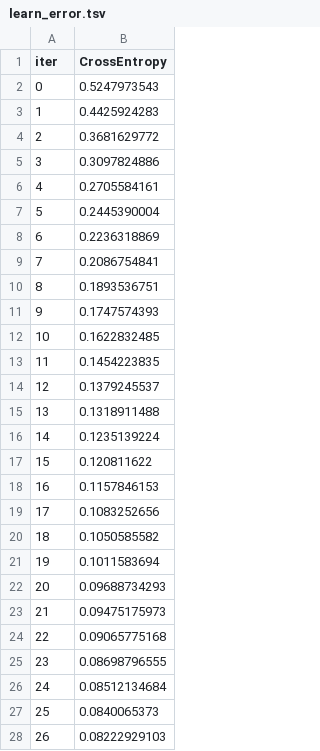
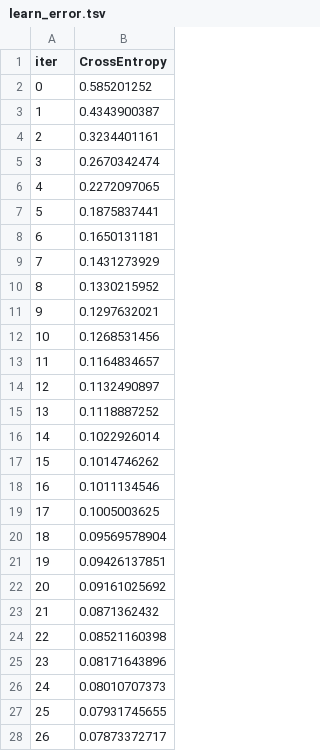
Before and after one commit to RoSaav/optuna_ml, a TSV file: catboost_info/learn_error.tsv, drawn as a sheet; only a part is shown; the diff covers the shown part only.

```diff
--- a/catboost_info/learn_error.tsv
+++ b/catboost_info/learn_error.tsv
@@ -1,28 +1,28 @@
 iter	CrossEntropy
-0	0.5247973543
-1	0.4425924283
-2	0.3681629772
-3	0.3097824886
-4	0.2705584161
-5	0.2445390004
-6	0.2236318869
-7	0.2086754841
-8	0.1893536751
-9	0.1747574393
-10	0.1622832485
-11	0.1454223835
-12	0.1379245537
-13	0.1318911488
-14	0.1235139224
-15	0.120811622
-16	0.1157846153
-17	0.1083252656
-18	0.1050585582
-19	0.1011583694
-20	0.09688734293
-21	0.09475175973
-22	0.09065775168
-23	0.08698796555
-24	0.08512134684
-25	0.0840065373
-26	0.08222929103
+0	0.585201252
+1	0.4343900387
+2	0.3234401161
+3	0.2670342474
+4	0.2272097065
+5	0.1875837441
+6	0.1650131181
+7	0.1431273929
+8	0.1330215952
+9	0.1297632021
+10	0.1268531456
+11	0.1164834657
+12	0.1132490897
+13	0.1118887252
+14	0.1022926014
+15	0.1014746262
+16	0.1011134546
+17	0.1005003625
+18	0.09569578904
+19	0.09426137851
+20	0.09161025692
+21	0.0871362432
+22	0.08521160398
+23	0.08171643896
+24	0.08010707373
+25	0.07931745655
+26	0.07873372717
```
Also changed, not shown: 20 added rows and 33 edited cells elsewhere in this file, catboost_info/test_error.tsv, catboost_info/time_left.tsv, 27 other files.
